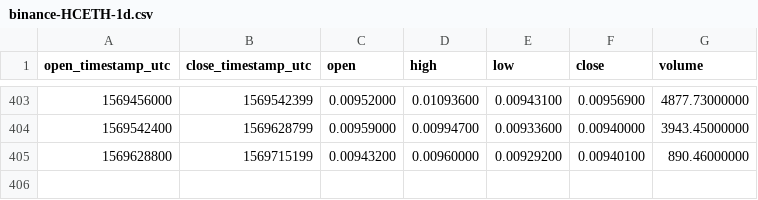
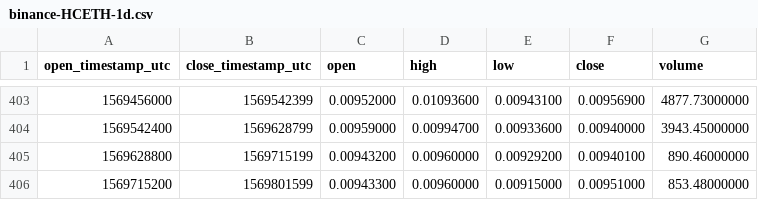
Before and after one commit to cryptobigbro/binance-HCETH, a CSV file: binance-HCETH-1d.csv, drawn as a sheet; only a part is shown, gaps mark what is left out.

```diff
--- a/binance-HCETH-1d.csv
+++ b/binance-HCETH-1d.csv
@@ -405 +405,2 @@ open_timestamp_utc,close_timestamp_utc,open,high,low,close,volume
 1569628800,1569715199,0.00943200,0.00960000,0.00929200,0.00940100,890.46000000
+1569715200,1569801599,0.00943300,0.00960000,0.00915000,0.00951000,853.48000000
```
Also changed, not shown: binance-HCETH-1h.csv.
